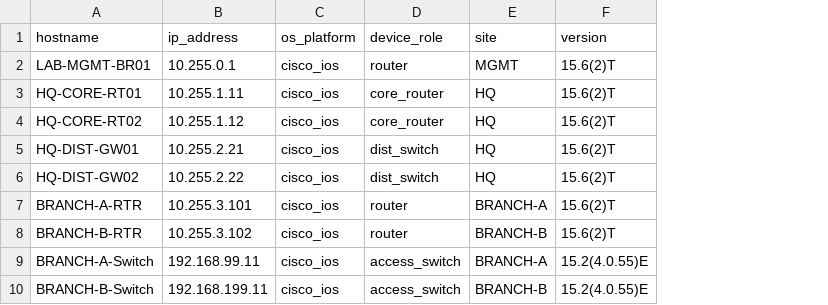
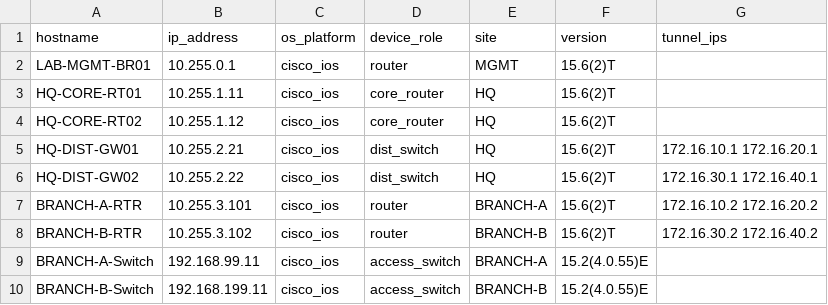
Before and after one commit to treepetchai-eng/network-lab-chat-ai, a CSV file: backend/inventory/inventory.csv, drawn as a sheet; the diff names each change by its address in the sheet, - before the commit and + after, or states it on an @@ line.

```diff
--- a/backend/inventory/inventory.csv
+++ b/backend/inventory/inventory.csv
+column G (tunnel_ips), rows 5-8: 172.16.10.1 172.16.20.1 | 172.16.30.1 172.16.40.1 | 172.16.10.2 172.16.20.2 | 172.16.30.2 172.16.40.2
```
Also changed, not shown: 50 other files.
